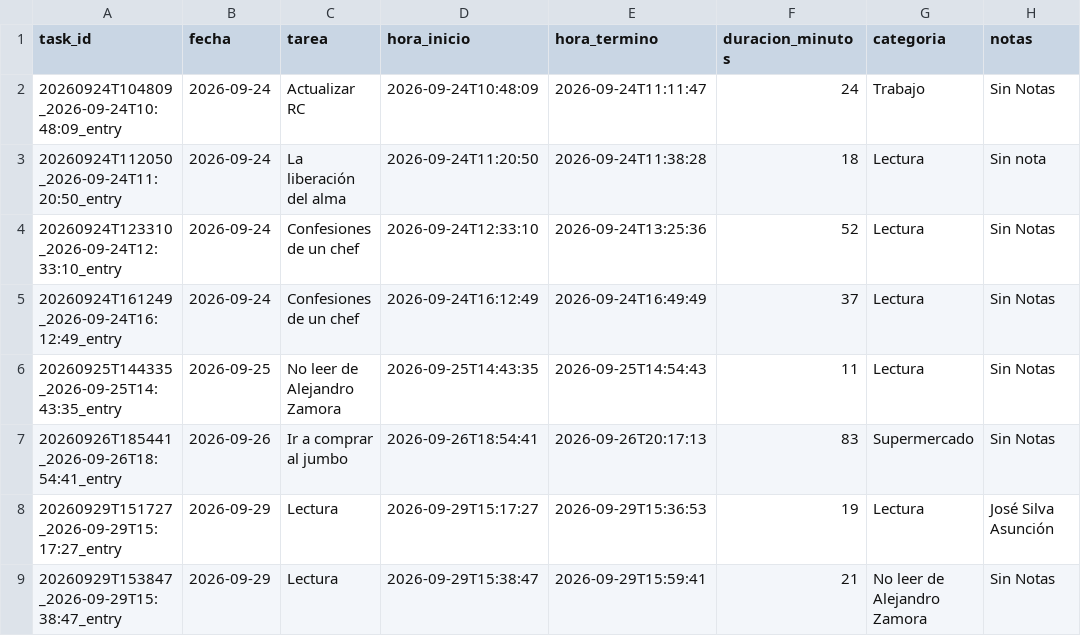
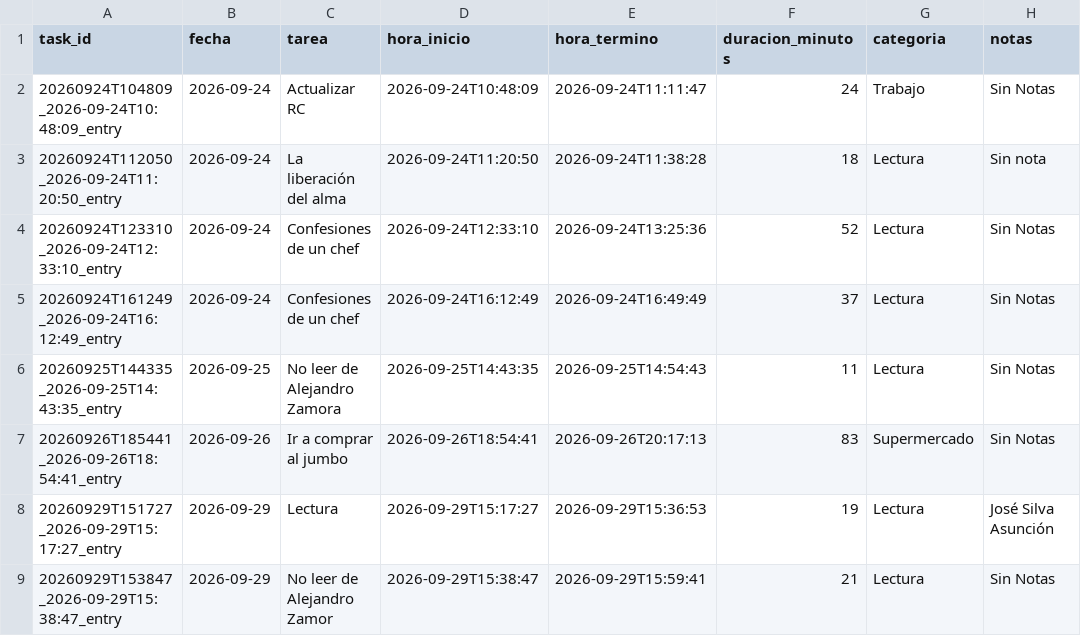
Before and after one commit to franciscolodi/task, a CSV file: data/tasks.csv, drawn as a sheet.

```diff
--- a/data/tasks.csv
+++ b/data/tasks.csv
@@ -8,2 +8,2 @@ task_id,fecha,tarea,hora_inicio,hora_termino,duracion_minutos,categoria,notas
 20260929T151727_2026-09-29T15:17:27_entry,2026-09-29,Lectura,2026-09-29T15:17:27,2026-09-29T15:36:53,19,Lectura,José Silva Asunción
-20260929T153847_2026-09-29T15:38:47_entry,2026-09-29,Lectura,2026-09-29T15:38:47,2026-09-29T15:59:41,21,No leer de Alejandro Zamora,Sin Notas
+20260929T153847_2026-09-29T15:38:47_entry,2026-09-29,No leer de Alejandro Zamor,2026-09-29T15:38:47,2026-09-29T15:59:41,21,Lectura,Sin Notas
```
